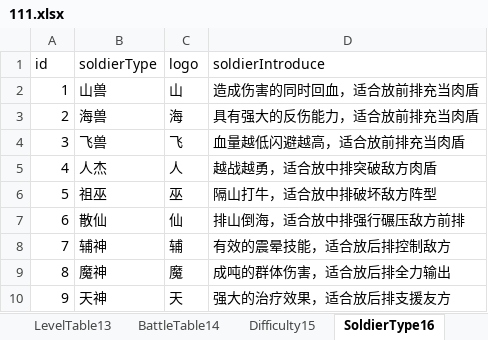
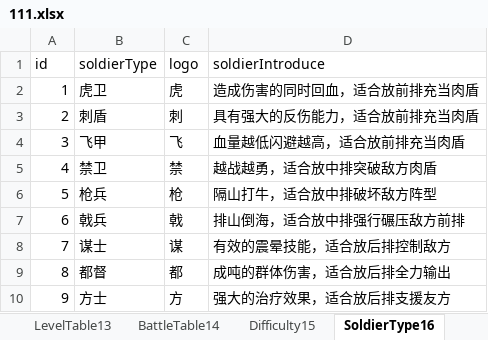
Before and after one commit to MiYanLiang/GameCommon, an Excel workbook: Conversion/AutoChangeJson/datasrc/111.xlsx, sheet SoldierType16, drawn as a sheet; values as stored, in another font and other column widths than the file's, no borders; the diff names each change by its address in the sheet, - before the commit and + after, or states it on an @@ line.

```diff
--- a/Conversion/AutoChangeJson/datasrc/111.xlsx (sheet SoldierType16)
+++ b/Conversion/AutoChangeJson/datasrc/111.xlsx (sheet SoldierType16)
-B2 (soldierType): 山兽
+B2 (soldierType): 虎卫
-C2 (logo): 山
+C2 (logo): 虎
-B3 (soldierType): 海兽
+B3 (soldierType): 刺盾
-C3 (logo): 海
+C3 (logo): 刺
-B4 (soldierType): 飞兽
+B4 (soldierType): 飞甲
-B5 (soldierType): 人杰
+B5 (soldierType): 禁卫
-C5 (logo): 人
+C5 (logo): 禁
-B6 (soldierType): 祖巫
+B6 (soldierType): 枪兵
-C6 (logo): 巫
+C6 (logo): 枪
-B7 (soldierType): 散仙
+B7 (soldierType): 戟兵
-C7 (logo): 仙
+C7 (logo): 戟
-B8 (soldierType): 辅神
+B8 (soldierType): 谋士
-C8 (logo): 辅
+C8 (logo): 谋
-B9 (soldierType): 魔神
+B9 (soldierType): 都督
-C9 (logo): 魔
+C9 (logo): 都
-B10 (soldierType): 天神
+B10 (soldierType): 方士
-C10 (logo): 天
+C10 (logo): 方
```
Also changed, not shown: sheet RoleTable0, sheet ForcesTable11, sheet BattleTable14, sheet SoldierSkillTable10, sheet Difficulty15.
